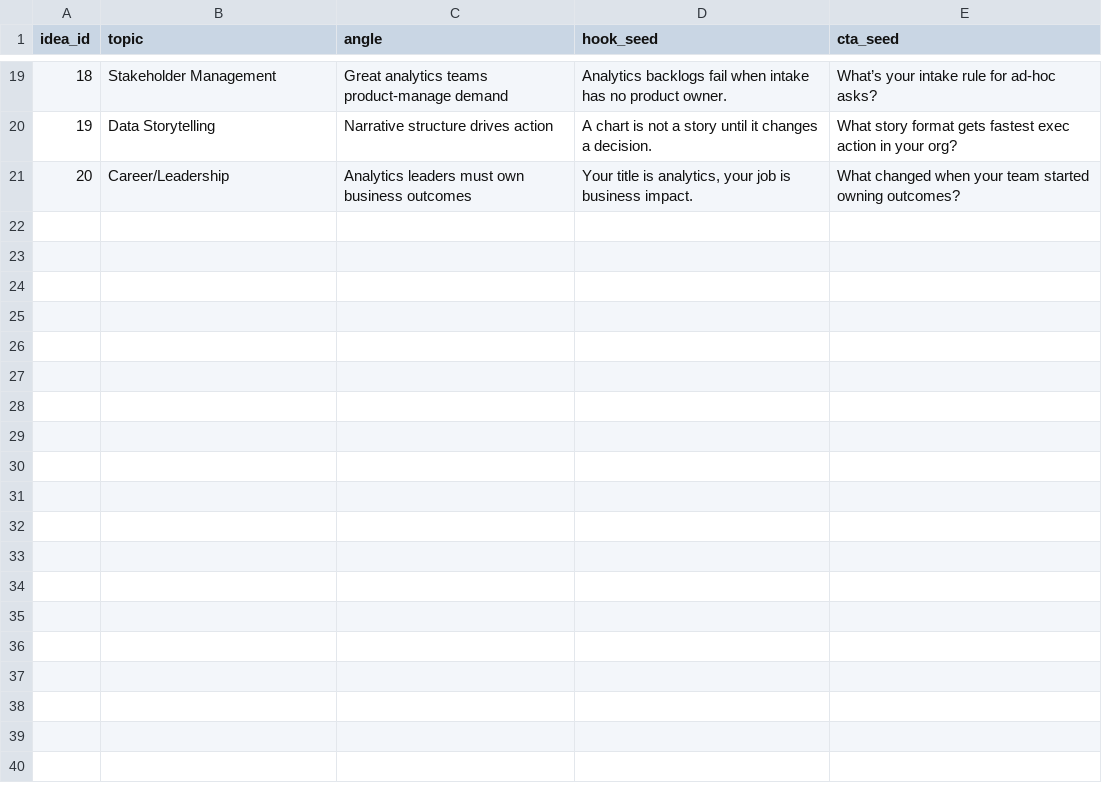
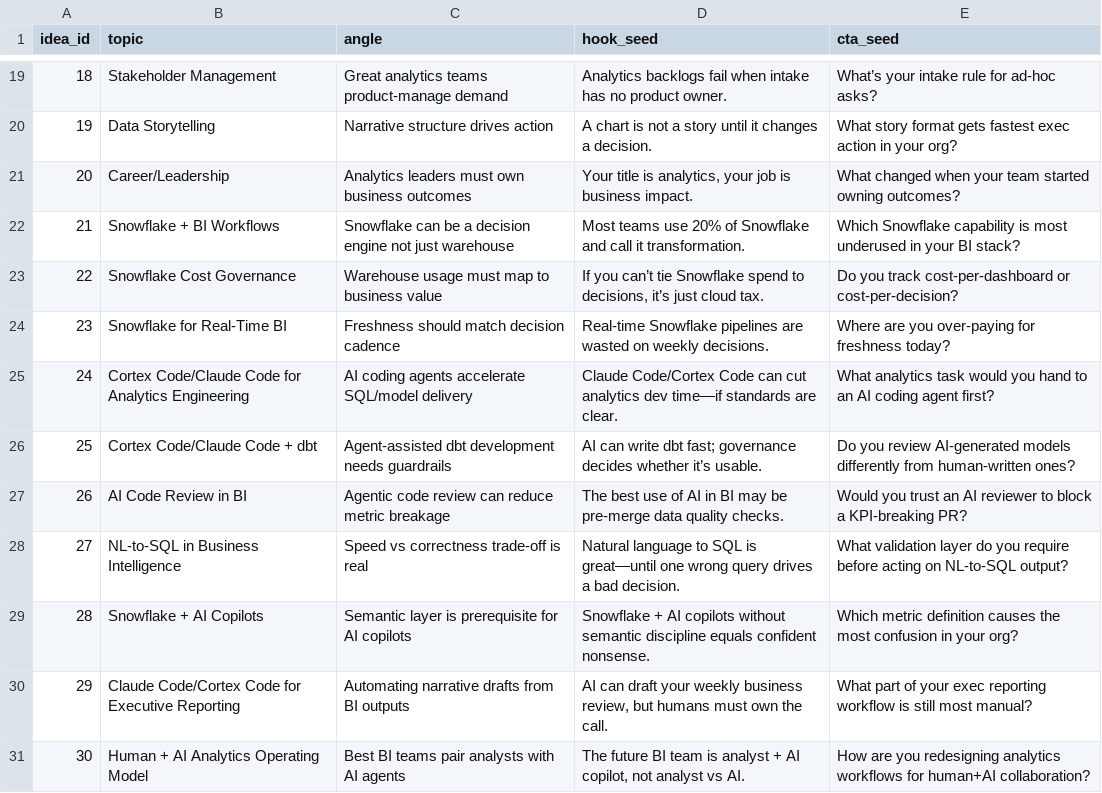
Before and after one commit to raghav-ahluwalia-openclaw/linkedin-automation-openclaw, a CSV file: v2/IDEA_BACKLOG_20.csv, drawn as a sheet; only a part is shown, gaps mark what is left out; the diff names each change by its address in the sheet, - before the commit and + after, or states it on an @@ line.

Commit message:
chore: update idea backlog with Snowflake and Cortex Code topics

```diff
--- a/v2/IDEA_BACKLOG_20.csv
+++ b/v2/IDEA_BACKLOG_20.csv
+row 22: 21 | Snowflake + BI Workflows | Snowflake can be a decision engine not just warehouse | Most teams use 20% of Snowflake and call it transformation. | Which Snowflake capability is most underused in your BI stack?
+row 23: 22 | Snowflake Cost Governance | Warehouse usage must map to business value | If you can’t tie Snowflake spend to decisions, it’s just cloud tax. | Do you track cost-per-dashboard or cost-per-decision?
+row 24: 23 | Snowflake for Real-Time BI | Freshness should match decision cadence | Real-time Snowflake pipelines are wasted on weekly decisions. | Where are you over-paying for freshness today?
+row 25: 24 | Cortex Code/Claude Code for Analytics Engineering | AI coding agents accelerate SQL/model delivery | Claude Code/Cortex Code can cut analytics dev time—if standards are clear. | What analytics task would you hand to an AI coding agent first?
+row 26: 25 | Cortex Code/Claude Code + dbt | Agent-assisted dbt development needs guardrails | AI can write dbt fast; governance decides whether it’s usable. | Do you review AI-generated models differently from human-written ones?
+row 27: 26 | AI Code Review in BI | Agentic code review can reduce metric breakage | The best use of AI in BI may be pre-merge data quality checks. | Would you trust an AI reviewer to block a KPI-breaking PR?
+row 28: 27 | NL-to-SQL in Business Intelligence | Speed vs correctness trade-off is real | Natural language to SQL is great—until one wrong query drives a bad decision. | What validation layer do you require before acting on NL-to-SQL output?
+row 29: 28 | Snowflake + AI Copilots | Semantic layer is prerequisite for AI copilots | Snowflake + AI copilots without semantic discipline equals confident nonsense. | Which metric definition causes the most confusion in your org?
+row 30: 29 | Claude Code/Cortex Code for Executive Reporting | Automating narrative drafts from BI outputs | AI can draft your weekly business review, but humans must own the call. | What part of your exec reporting workflow is still most manual?
+row 31: 30 | Human + AI Analytics Operating Model | Best BI teams pair analysts with AI agents | The future BI team is analyst + AI copilot, not analyst vs AI. | How are you redesigning analytics workflows for human+AI collaboration?
```
